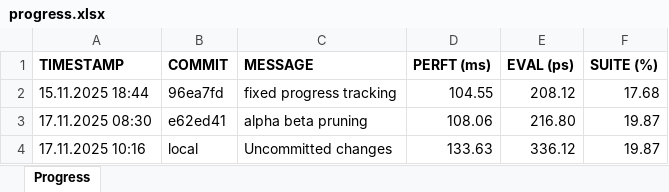
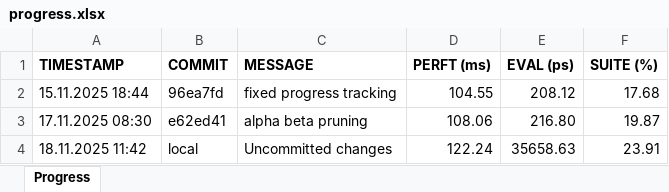
Before and after one commit to EiSiMo/ChessEngine, an Excel workbook: progress_tracking/progress.xlsx, sheet Progress, drawn as a sheet; values as stored, in another font and other column widths than the file's, no borders; conditional formats not drawn; removed rows and columns are numbered as before the commit, all else as after; the diff names each change by its address in the sheet, - before the commit and + after, or states it on an @@ line.

```diff
--- a/progress_tracking/progress.xlsx (sheet Progress)
+++ b/progress_tracking/progress.xlsx (sheet Progress)
-row 4: 17.11.2025 10:16 | local | Uncommitted changes | 133.63 | 336.12 | 19.87
+row 4: 18.11.2025 11:42 | local | Uncommitted changes | 122.24 | 35658.63 | 23.91
```
Also changed, not shown: 4 other files.
